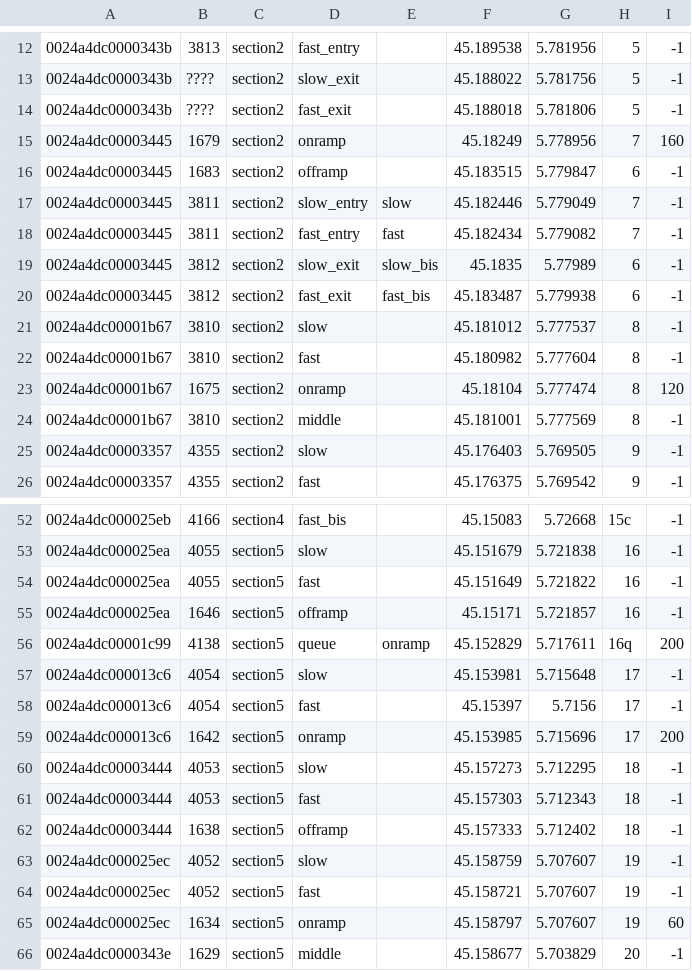
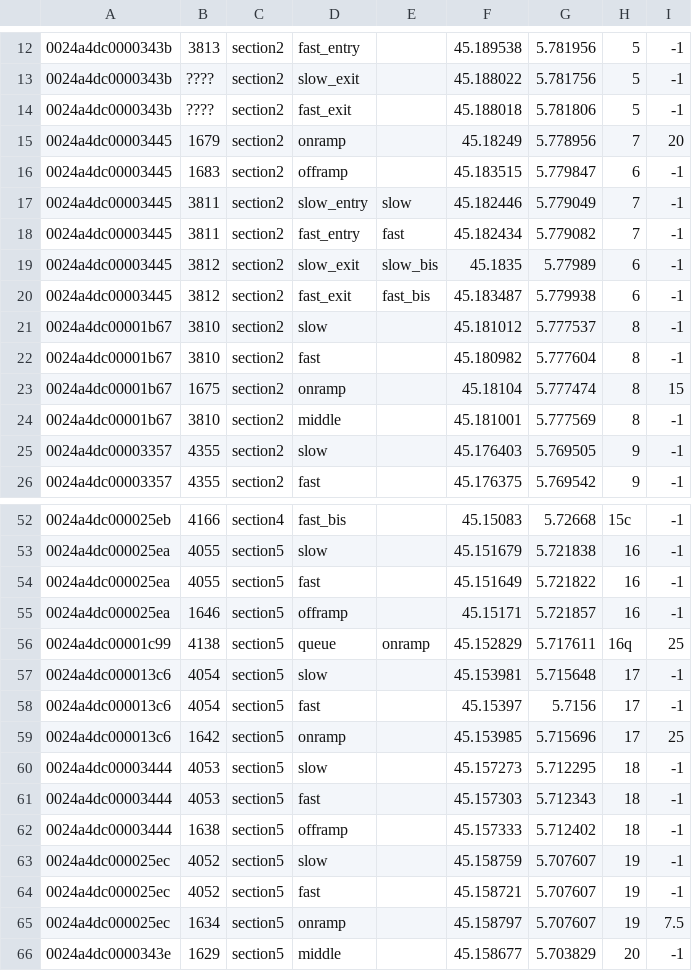
Before and after one commit to speedd-project/speedd, a CSV file: speedd-runtime/scripts/traffic/rochade_sensor_and_aimsun_labels_partitions.csv, drawn as a sheet; only a part is shown, gaps mark what is left out; the diff covers the shown part only.

```diff
--- a/speedd-runtime/scripts/traffic/rochade_sensor_and_aimsun_labels_partitions.csv
+++ b/speedd-runtime/scripts/traffic/rochade_sensor_and_aimsun_labels_partitions.csv
@@ -14,3 +14,3 @@
 0024a4dc0000343b,????,section2,fast_exit,,45.188018,5.781806,5,-1
-0024a4dc00003445,1679,section2,onramp,,45.18249,5.778956,7,160
+0024a4dc00003445,1679,section2,onramp,,45.18249,5.778956,7,20
 0024a4dc00003445,1683,section2,offramp,,45.183515,5.779847,6,-1
@@ -22,3 +22,3 @@
 0024a4dc00001b67,3810,section2,fast,,45.180982,5.777604,8,-1
-0024a4dc00001b67,1675,section2,onramp,,45.18104,5.777474,8,120
+0024a4dc00001b67,1675,section2,onramp,,45.18104,5.777474,8,15
 0024a4dc00001b67,3810,section2,middle,,45.181001,5.777569,8,-1
@@ -55,6 +55,6 @@
 0024a4dc000025ea,1646,section5,offramp,,45.15171,5.721857,16,-1
-0024a4dc00001c99,4138,section5,queue,onramp,45.152829,5.717611,16q,200
+0024a4dc00001c99,4138,section5,queue,onramp,45.152829,5.717611,16q,25
 0024a4dc000013c6,4054,section5,slow,,45.153981,5.715648,17,-1
 0024a4dc000013c6,4054,section5,fast,,45.15397,5.7156,17,-1
-0024a4dc000013c6,1642,section5,onramp,,45.153985,5.715696,17,200
+0024a4dc000013c6,1642,section5,onramp,,45.153985,5.715696,17,25
 0024a4dc00003444,4053,section5,slow,,45.157273,5.712295,18,-1
@@ -64,3 +64,3 @@
 0024a4dc000025ec,4052,section5,fast,,45.158721,5.707607,19,-1
-0024a4dc000025ec,1634,section5,onramp,,45.158797,5.707607,19,60
+0024a4dc000025ec,1634,section5,onramp,,45.158797,5.707607,19,7.5
 0024a4dc0000343e,1629,section5,middle,,45.158677,5.703829,20,-1
```
Also changed, not shown: 9 edited cells elsewhere in this file, 2 other files.
